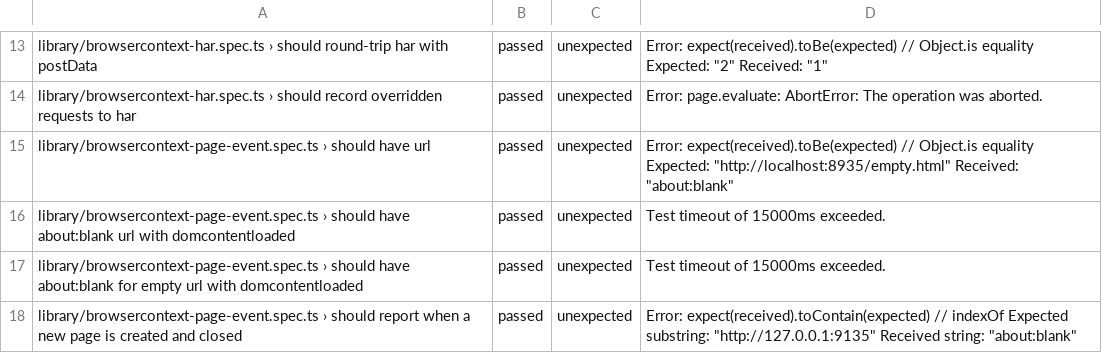
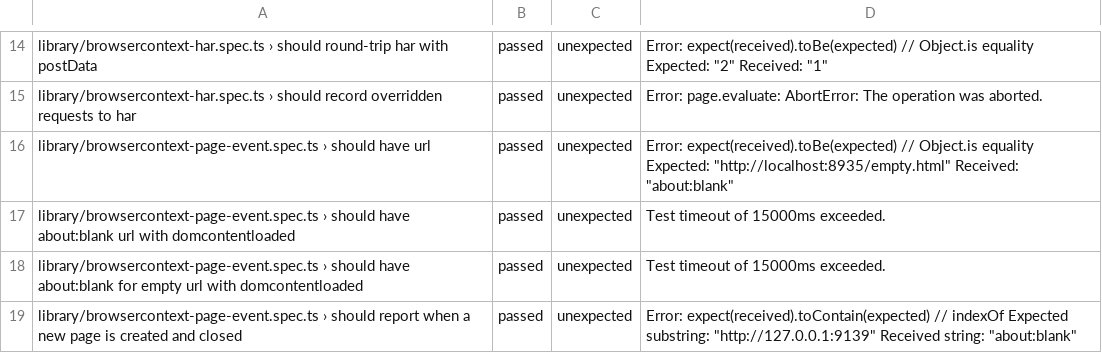
Before and after one commit to firefox-devtools/playwright-bidi-dashboard, a CSV file: latest.csv, drawn as a sheet; only a part is shown, gaps mark what is left out; the diff covers the shown part only.

```diff
--- a/latest.csv
+++ b/latest.csv
@@ -17,2 +18,2 @@ library/browsercontext-page-event.spec.ts › should have about:blank url with d
 library/browsercontext-page-event.spec.ts › should have about:blank for empty url with domcontentloaded,passed,unexpected,Test timeout of 15000ms exceeded.
-library/browsercontext-page-event.spec.ts › should report when a new page is created and closed,passed,unexpected,"Error: expect(received).toContain(expected) // indexOf Expected substring: ""http://127.0.0.1:9135"" Received string: ""about:blank"""
+library/browsercontext-page-event.spec.ts › should report when a new page is created and closed,passed,unexpected,"Error: expect(received).toContain(expected) // indexOf Expected substring: ""http://127.0.0.1:9139"" Received string: ""about:blank"""
```
Also changed, not shown: 6 added rows, 1 removed row and 8 edited cells elsewhere in this file, 4 other files.
